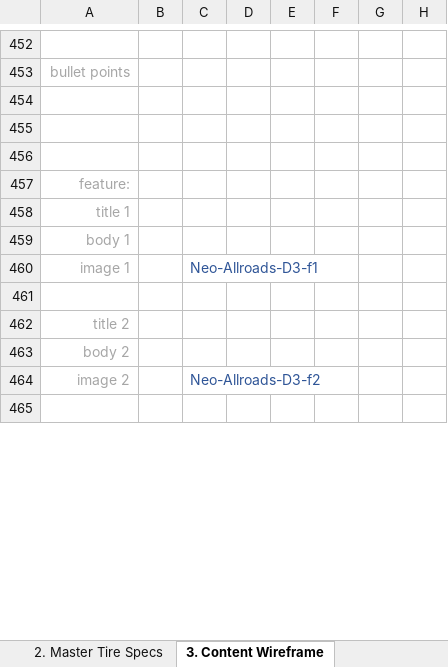
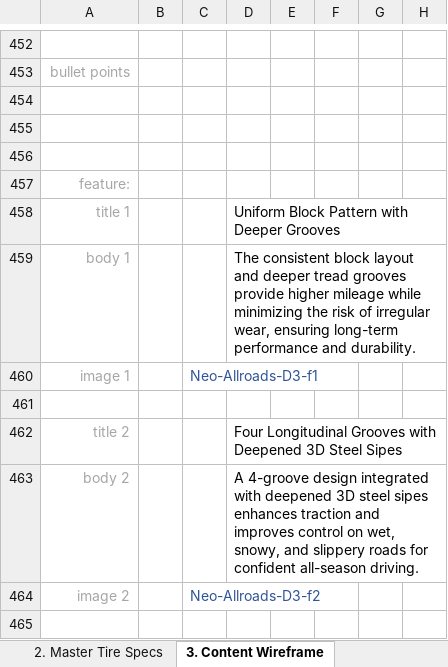
Before and after one commit to markdmui/Aeolus-Tire, an Excel workbook: Aeolus-Wireframe-06.xlsx, sheet 3. Content Wireframe, drawn as a sheet; only a part is shown, gaps mark what is left out; values as stored, in another font and other column widths than the file's, no borders; the diff covers the shown part only; the diff names each change by its address in the sheet, - before the commit and + after, or states it on an @@ line.

```diff
--- a/Aeolus-Wireframe-06.xlsx (sheet 3. Content Wireframe)
+++ b/Aeolus-Wireframe-06.xlsx (sheet 3. Content Wireframe)
-D458: (empty)
+D458: Uniform Block Pattern with Deeper Grooves
-D459: (empty)
+D459: The consistent block layout and deeper tread grooves provide higher mileage while minimizing the risk of irregular wear, ensuring long-term performance and durability.
-D462: (empty)
+D462: Four Longitudinal Grooves with Deepened 3D Steel Sipes
-D463: (empty)
+D463: A 4-groove design integrated with deepened 3D steel sipes enhances traction and improves control on wet, snowy, and slippery roads for confident all-season driving.
```
Also changed, not shown: 2 added rows, 2 removed rows, 10 edited cells and cell formats elsewhere in this sheet, 19 other files.
